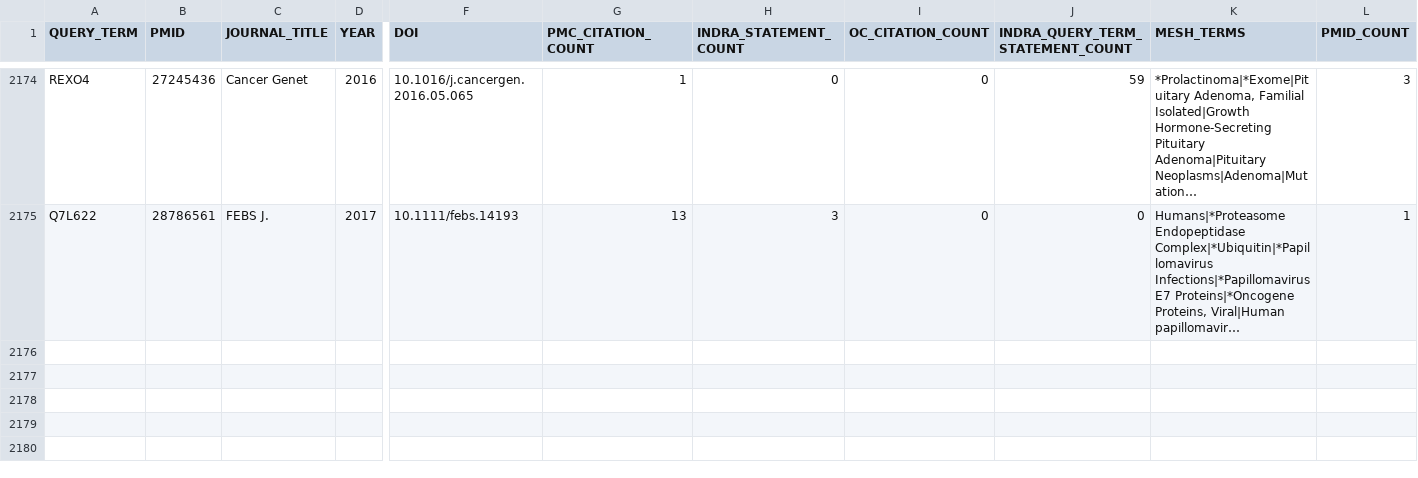
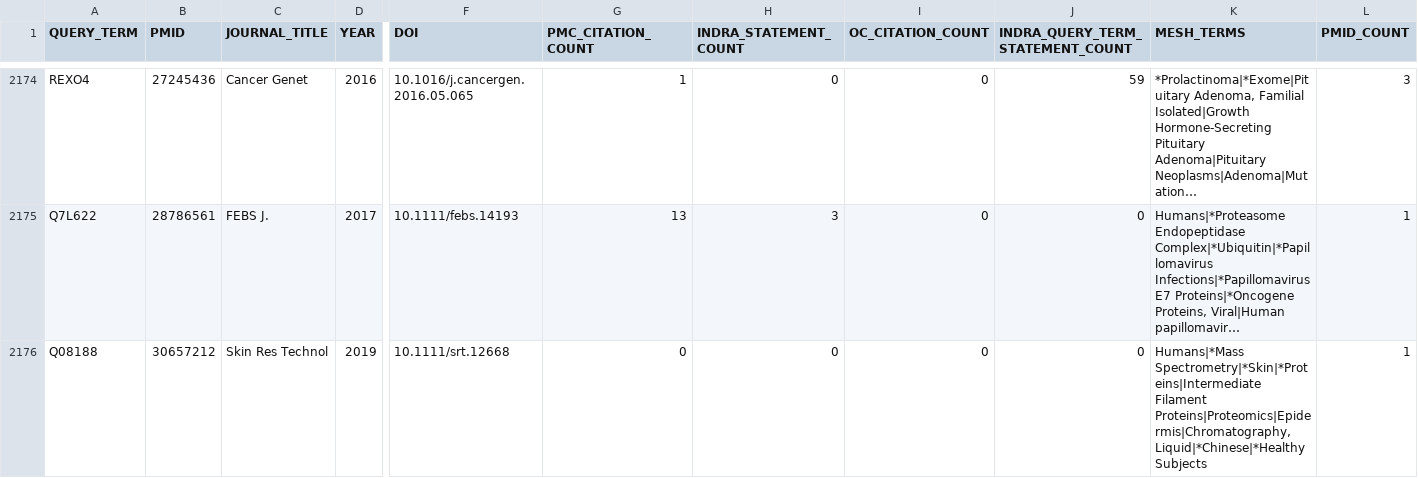
Before and after one commit to PritiShaw/Reactome-Failed-Queries-Processing, a TSV file: output_rev.tsv, drawn as a sheet; only a part is shown, gaps mark what is left out; long unchanged cells end in …; rows hold the shown columns only; the diff names each change by its address in the sheet, - before the commit and + after, or states it on an @@ line.

```diff
--- a/output_rev.tsv
+++ b/output_rev.tsv
+row 2176: Q08188 | 30657212 | Skin Res Technol | 2019 | 10.1111/srt.12668 | 0 | 0 | 0 | 0 | Humans|*Mass Spectrometry|*Skin|*Proteins|Intermediate Filament Proteins|Proteomics|Epidermis|Chromatography, Liquid|*Chinese|*Healthy Subjects | 1
```
Also changed, not shown: 1 other file.
